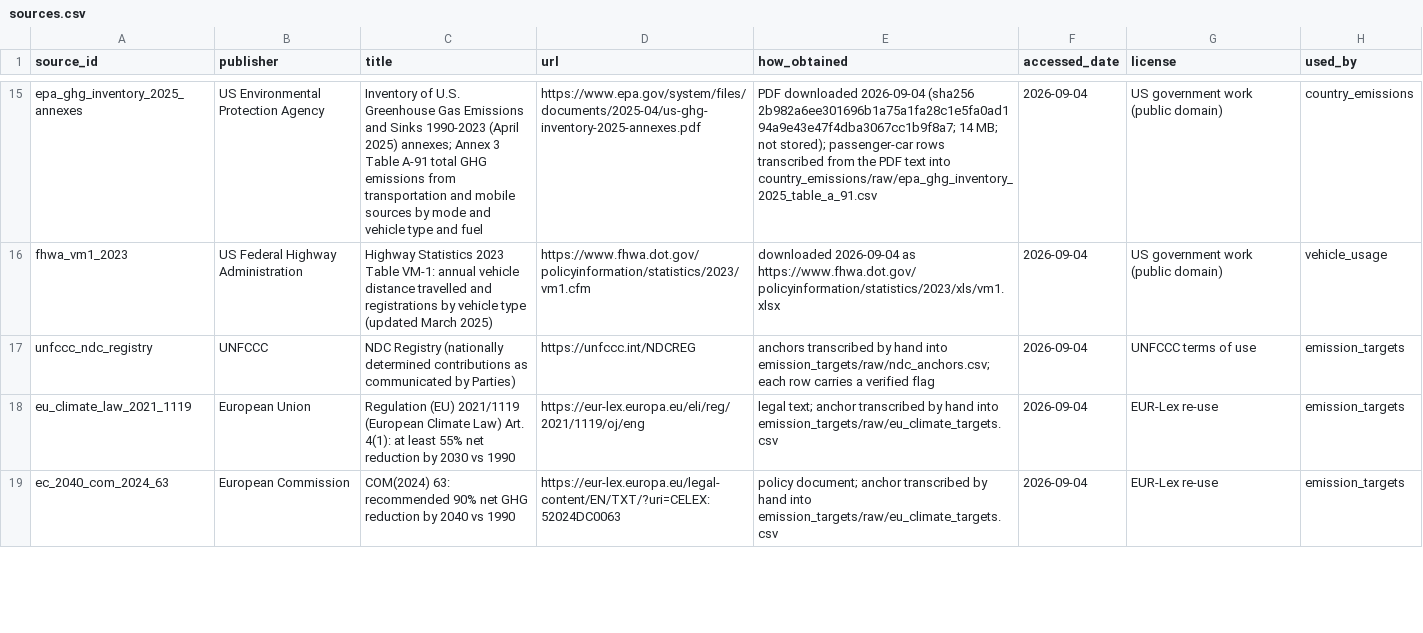
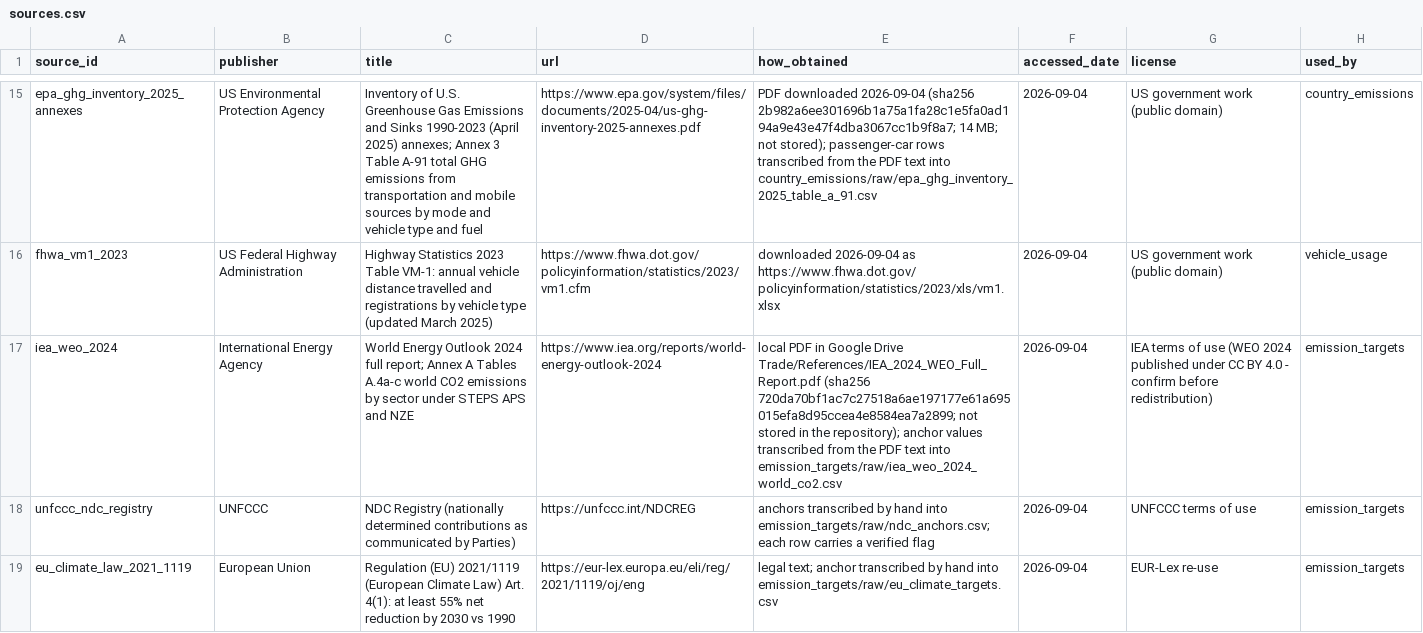
Before and after one commit to PLANiT-Institute/tradeimpact, a CSV file: data/auto/sources.csv, drawn as a sheet; only a part is shown, gaps mark what is left out; the shorter side is filled out with more unchanged rows.

```diff
--- a/data/auto/sources.csv
+++ b/data/auto/sources.csv
@@ -16,2 +16,3 @@ epa_ghg_inventory_2025_annexes,US Environmental Protection Agency,Inventory of U
 fhwa_vm1_2023,US Federal Highway Administration,Highway Statistics 2023 Table VM-1: annual vehicle distance travelled and registrations by vehicle type (updated March 2025),https://www.fhwa.dot.gov/policyinformation/statistics/2023/vm1.cfm,downloaded 2026-09-04 as https://www.fhwa.dot.gov/policyinformation/statistics/2023/xls/vm1.xlsx,2026-09-04,US government work (public domain),vehicle_usage
+iea_weo_2024,International Energy Agency,World Energy Outlook 2024 full report; Annex A Tables A.4a-c world CO2 emissions by sector under STEPS APS and NZE,https://www.iea.org/reports/world-energy-outlook-2024,local PDF in Google Drive Trade/References/IEA_2024_WEO_Full_Report.pdf (sha256 720da70bf1ac7c27518a6ae197177e61a695015efa8d95ccea4e8584ea7a2899; not stored in the repository); anchor values transcribed from the PDF text into emission_targets/raw/iea_weo_2024_world_co2.csv,2026-09-04,IEA terms of use (WEO 2024 published under CC BY 4.0 - confirm before redistribution),emission_targets
 unfccc_ndc_registry,UNFCCC,NDC Registry (nationally determined contributions as communicated by Parties),https://unfccc.int/NDCREG,anchors transcribed by hand into emission_targets/raw/ndc_anchors.csv; each row carries a verified flag,2026-09-04,UNFCCC terms of use,emission_targets
```
Also changed, not shown: data/auto/raw_files.csv, 6 other files.
